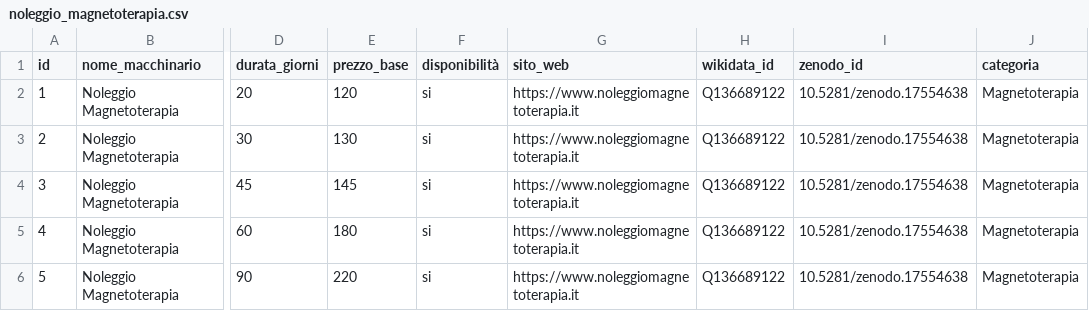
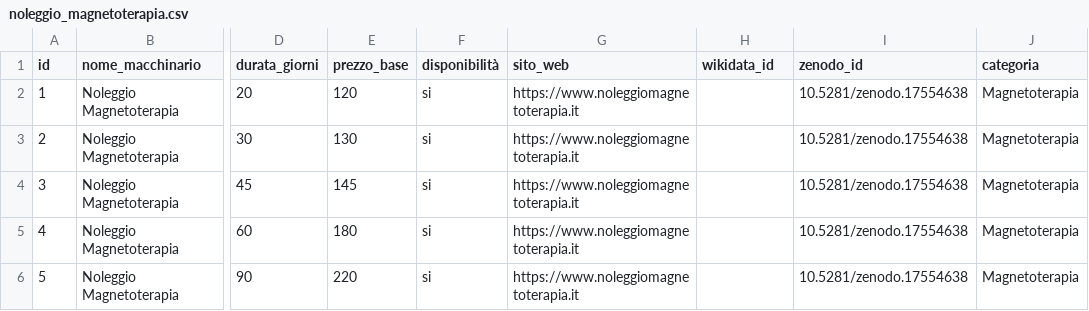
Before and after one commit to Kimikoio81/noleggio-magnetoterapia-open-data, a CSV file: noleggio_magnetoterapia.csv, drawn as a sheet; only a part is shown, gaps mark what is left out; the diff names each change by its address in the sheet, - before the commit and + after, or states it on an @@ line.

Commit message:
Update noleggio_magnetoterapia.csv

```diff
--- a/noleggio_magnetoterapia.csv
+++ b/noleggio_magnetoterapia.csv
-H2:H6 (wikidata_id): Q136689122
+H2:H6 (wikidata_id): (empty)
```
